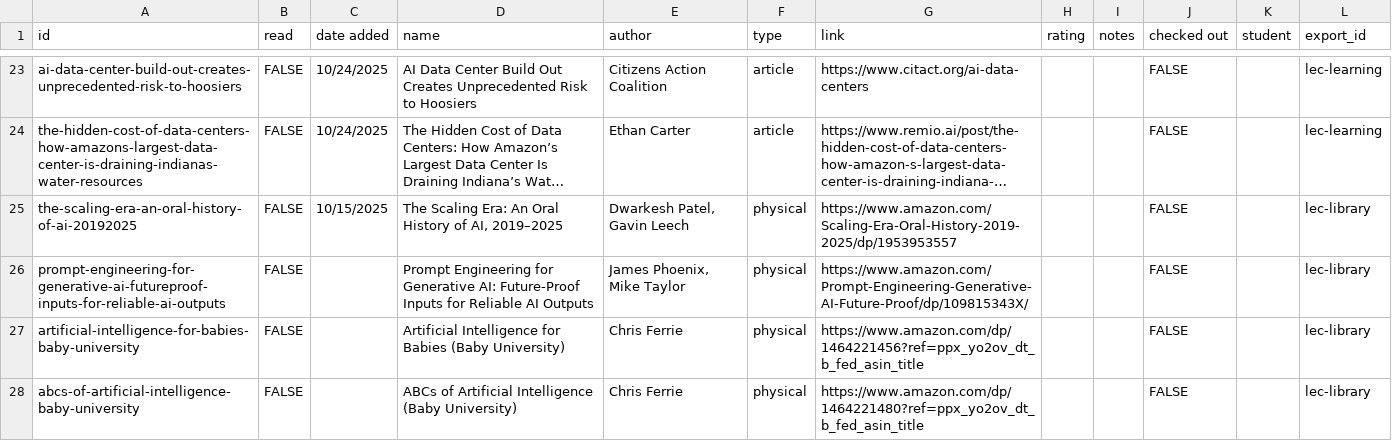
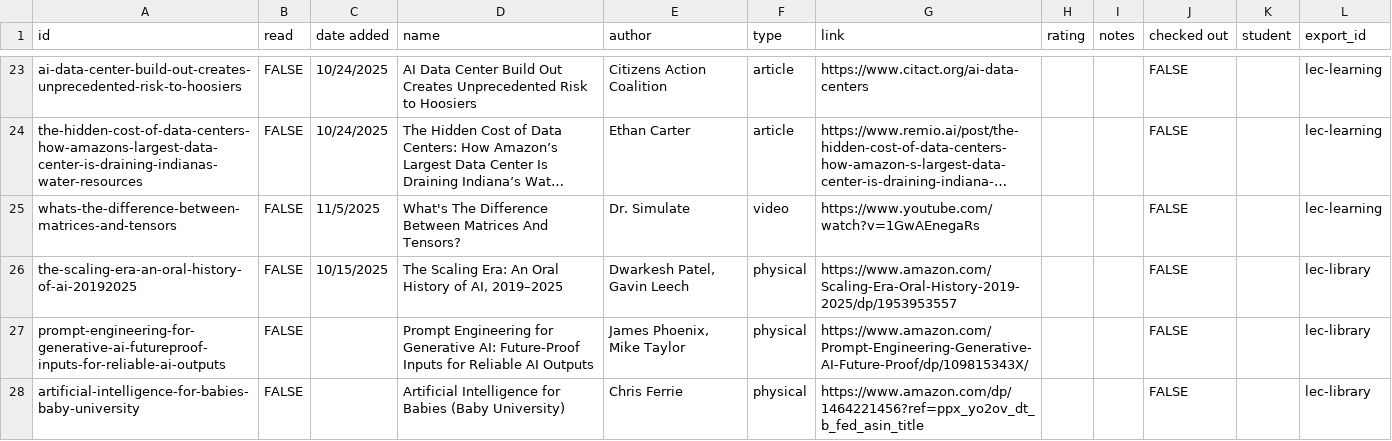
Before and after one commit to Jake18236/Pathfinding-Site-, a CSV file: docs/static/csv/resources.csv, drawn as a sheet; only a part is shown, gaps mark what is left out; the shorter side is filled out with more unchanged rows; long unchanged cells end in …; the diff names each change by its address in the sheet, - before the commit and + after, or states it on an @@ line.

```diff
--- a/docs/static/csv/resources.csv
+++ b/docs/static/csv/resources.csv
+row 25: whats-the-difference-between-matrices-and-tensors | FALSE | 11/5/2025 | What's The Difference Between Matrices And Tensors? | Dr. Simulate | video | https://www.youtube.com/watch?v=1GwAEnegaRs |  |  | FALSE |  | lec-learning
```
Also changed, not shown: 1 other file.
